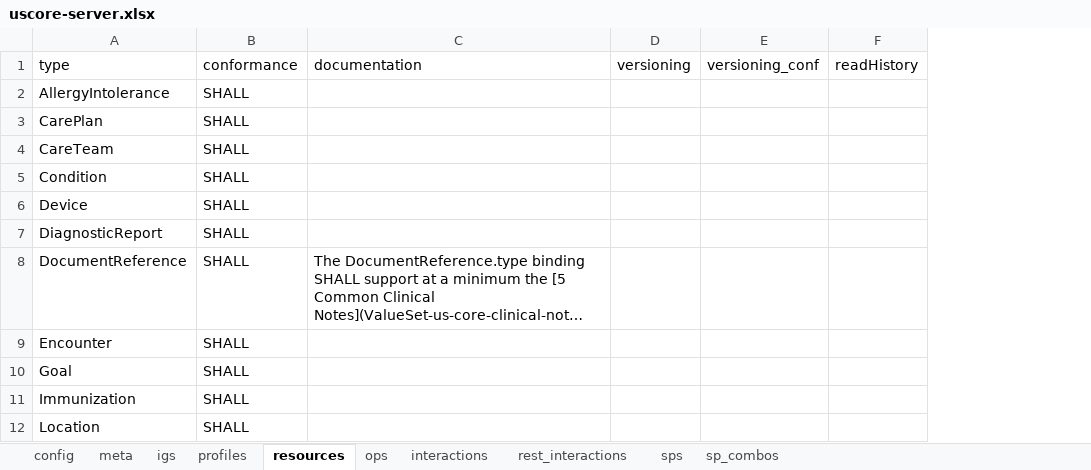
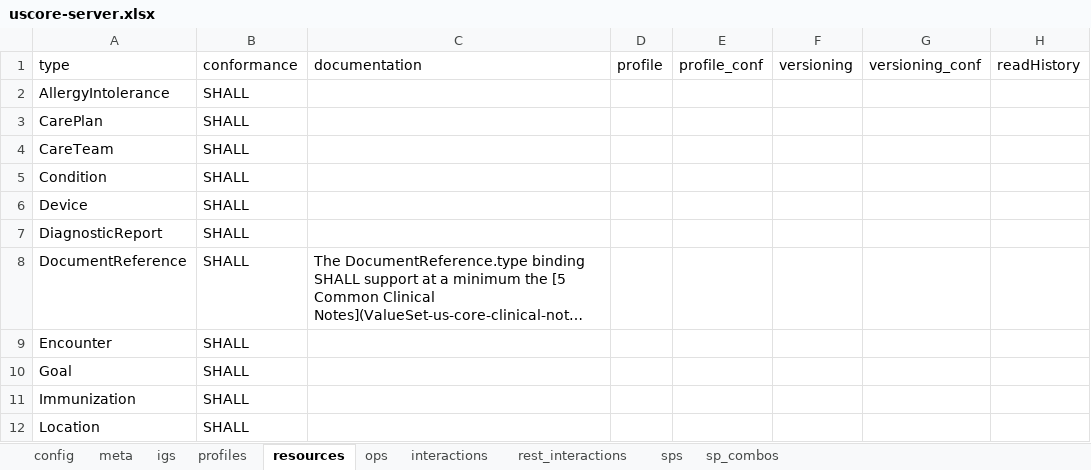
Before and after one commit to HL7/US-Core, an Excel workbook: input/resources_spreadsheets/uscore-server.xlsx, sheet resources, drawn as a sheet; only a part is shown; long unchanged cells end in …; values as stored, in another font and other column widths than the file's, no borders; the diff names each change by its address in the sheet, - before the commit and + after, or states it on an @@ line.

```diff
--- a/input/resources_spreadsheets/uscore-server.xlsx (sheet resources)
+++ b/input/resources_spreadsheets/uscore-server.xlsx (sheet resources)
+column D, row 1: profile
+column E, row 1: profile_conf
```
Also changed, not shown: sheet config, sheet meta, input/resources_spreadsheets/uscore-client.xlsx, 2 other files.
